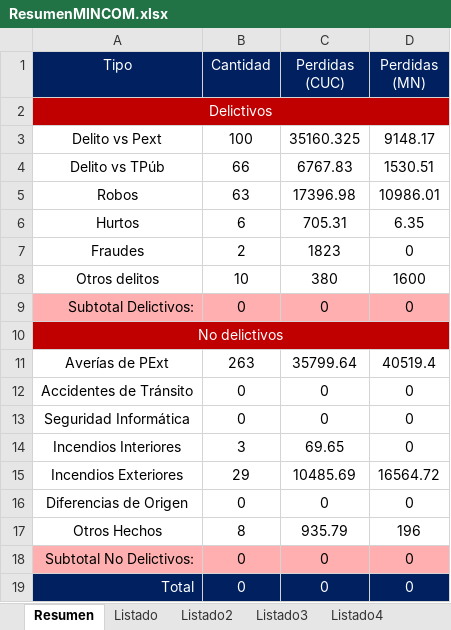
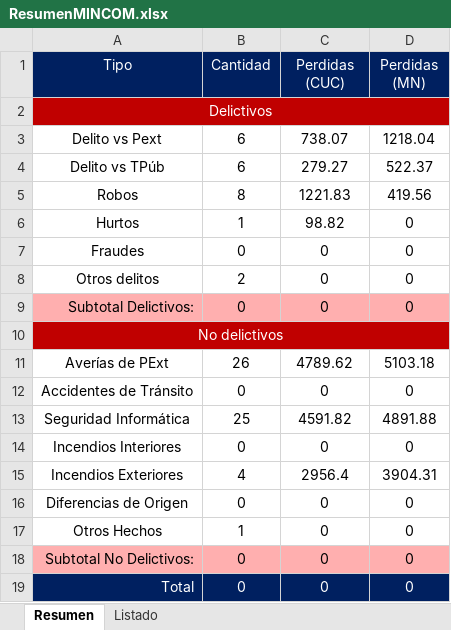
Before and after one commit to humber42/sistema-gestion-hd, an Excel workbook: src/informesGenerados/ResumenMINCOM.xlsx, sheet Resumen, drawn as a sheet; values as stored, in another font and other column widths than the file's, no borders; the diff names each change by its address in the sheet, - before the commit and + after, or states it on an @@ line.

```diff
--- a/src/informesGenerados/ResumenMINCOM.xlsx (sheet Resumen)
+++ b/src/informesGenerados/ResumenMINCOM.xlsx (sheet Resumen)
-sheet tab: Listado2
-sheet tab: Listado3
-sheet tab: Listado4
-B3 (Cantidad): 100
+B3 (Cantidad): 6
-C3 (Perdidas (CUC)): 35160.325
+C3 (Perdidas (CUC)): 738.07
-D3 (Perdidas (MN)): 9148.17
+D3 (Perdidas (MN)): 1218.04
-B4 (Cantidad): 66
+B4 (Cantidad): 6
-C4 (Perdidas (CUC)): 6767.83
+C4 (Perdidas (CUC)): 279.27
-D4 (Perdidas (MN)): 1530.51
+D4 (Perdidas (MN)): 522.37
-B5 (Cantidad): 63
+B5 (Cantidad): 8
-C5 (Perdidas (CUC)): 17396.98
+C5 (Perdidas (CUC)): 1221.83
-D5 (Perdidas (MN)): 10986.01
+D5 (Perdidas (MN)): 419.56
-B6 (Cantidad): 6
+B6 (Cantidad): 1
-C6 (Perdidas (CUC)): 705.31
+C6 (Perdidas (CUC)): 98.82
-D6 (Perdidas (MN)): 6.35
+D6 (Perdidas (MN)): 0
-B7 (Cantidad): 2
+B7 (Cantidad): 0
-C7 (Perdidas (CUC)): 1823
+C7 (Perdidas (CUC)): 0
-B8 (Cantidad): 10
+B8 (Cantidad): 2
-C8 (Perdidas (CUC)): 380
+C8 (Perdidas (CUC)): 0
-D8 (Perdidas (MN)): 1600
+D8 (Perdidas (MN)): 0
-B11 (Cantidad): 263
+B11 (Cantidad): 26
-C11 (Perdidas (CUC)): 35799.64
+C11 (Perdidas (CUC)): 4789.62
-D11 (Perdidas (MN)): 40519.4
+D11 (Perdidas (MN)): 5103.18
-B13 (Cantidad): 0
+B13 (Cantidad): 25
-C13 (Perdidas (CUC)): 0
+C13 (Perdidas (CUC)): 4591.82
-D13 (Perdidas (MN)): 0
+D13 (Perdidas (MN)): 4891.88
-B14 (Cantidad): 3
+B14 (Cantidad): 0
-C14 (Perdidas (CUC)): 69.65
+C14 (Perdidas (CUC)): 0
-B15 (Cantidad): 29
+B15 (Cantidad): 4
-C15 (Perdidas (CUC)): 10485.69
+C15 (Perdidas (CUC)): 2956.4
-D15 (Perdidas (MN)): 16564.72
+D15 (Perdidas (MN)): 3904.31
-B17 (Cantidad): 8
+B17 (Cantidad): 1
-C17 (Perdidas (CUC)): 935.79
+C17 (Perdidas (CUC)): 0
-D17 (Perdidas (MN)): 196
+D17 (Perdidas (MN)): 0
```
Also changed, not shown: sheet Listado, src/informesGenerados/ResumenFGR.xlsx, 10 other files.
